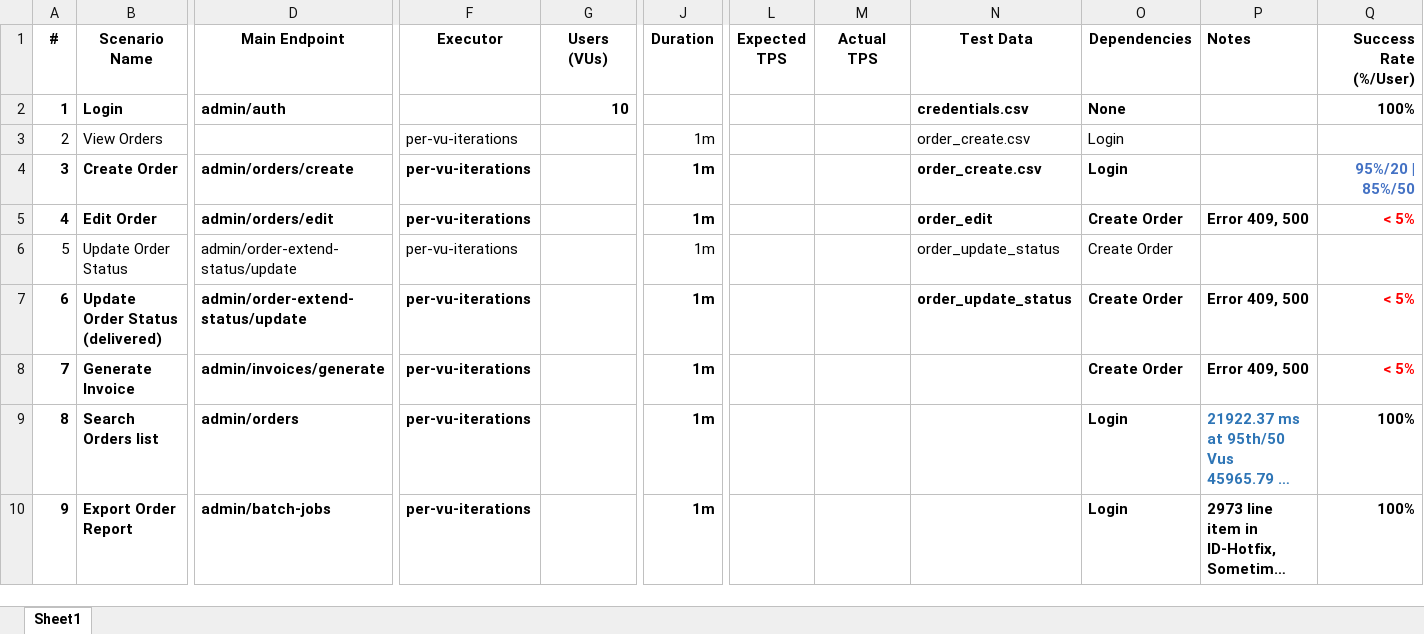
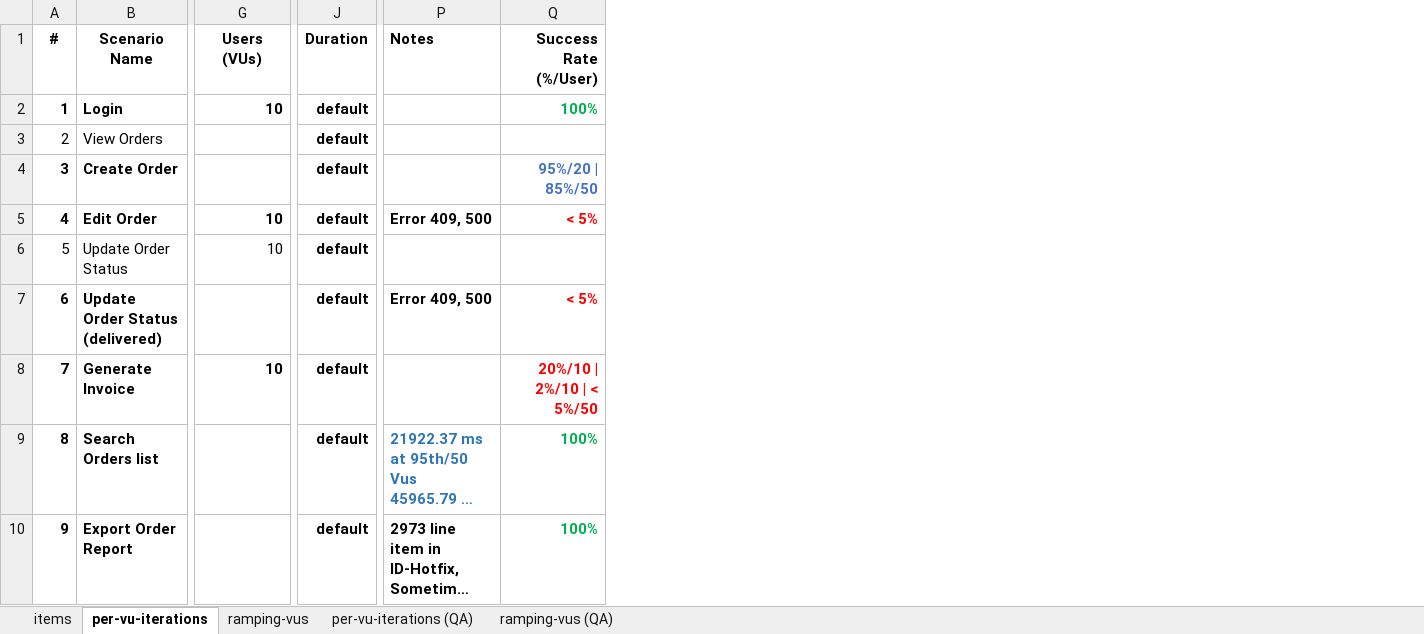
Before and after one commit to petechain23/K6, an Excel workbook: 05-OMNI_Modularize_2/v2/flows/reports/Test_results.xlsx, sheet per-vu-iterations, drawn as a sheet; only a part is shown, gaps mark what is left out; long unchanged cells end in …; values as stored, in another font and other column widths than the file's, no borders; removed rows and columns are numbered as before the commit, all else as after; the diff covers the shown part only; the diff names each change by its address in the sheet, - before the commit and + after, or states it on an @@ line.

```diff
--- a/05-OMNI_Modularize_2/v2/flows/reports/Test_results.xlsx (sheet per-vu-iterations)
+++ b/05-OMNI_Modularize_2/v2/flows/reports/Test_results.xlsx (sheet per-vu-iterations)
-sheet tab: Sheet1
+sheet tab: per-vu-iterations
+sheet tab: items
+sheet tab: ramping-vus
+sheet tab: per-vu-iterations (QA)
+sheet tab: ramping-vus (QA)
@@ column D (Main Endpoint) hidden, rows 2-10: admin/auth |  | admin/orders/create | admin/orders/edit | admin/order-extend-status/update | admin/order-extend-status/update | admin/invoices/generate | admin/orders | admin/batch-jobs @@
@@ column F (Executor) hidden, rows 3-10: all per-vu-iterations @@
@@ column L (Expected TPS) hidden, empty @@
@@ column M (Actual TPS) hidden, empty @@
@@ column N (Test Data) hidden, rows 2-7: credentials.csv | order_create.csv | order_create.csv | order_edit | order_update_status | order_update_status @@
@@ column O (Dependencies) hidden, rows 2-10: None | Login | Login | Create Order | Create Order | Create Order | Create Order | Login | Login @@
-J2 (Duration): (empty)
+J2 (Duration): default
-Q2 text colour: black
+Q2 text colour: #00B050
-J3:J10 (Duration): 1m
+J3:J10 (Duration): default
-J3 bold: off
+J3 bold: on
-G5:G6 (Users (VUs)): (empty)
+G5:G6 (Users (VUs)): 10
-J6 bold: off
+J6 bold: on
-G8 (Users (VUs)): (empty)
+G8 (Users (VUs)): 10
-P8 (Notes): Error 409, 500
+P8 (Notes): (empty)
-Q8 (Success Rate (%/User)): < 5%
+Q8 (Success Rate (%/User)): 20%/10 | 2%/10 | < 5%/50
-Q9:Q10 text colour: black
+Q9:Q10 text colour: #00B050
```
Also changed, not shown: 8 added rows, 1 edited cell and cell formats elsewhere in this sheet, 52 other files.
